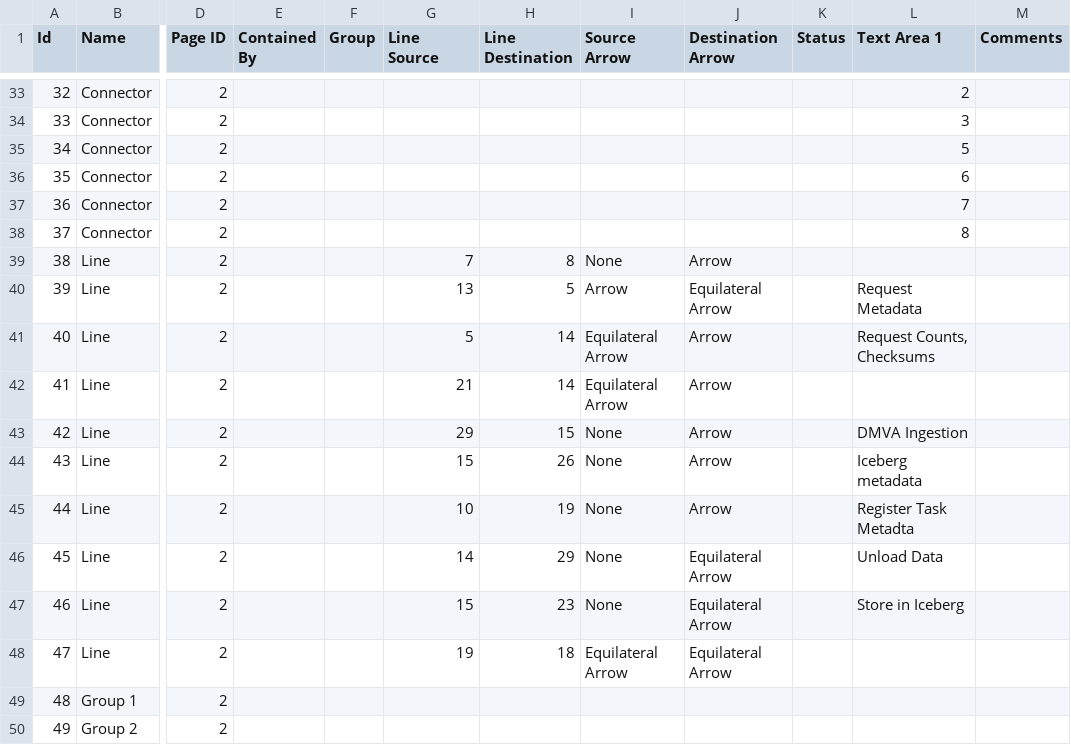
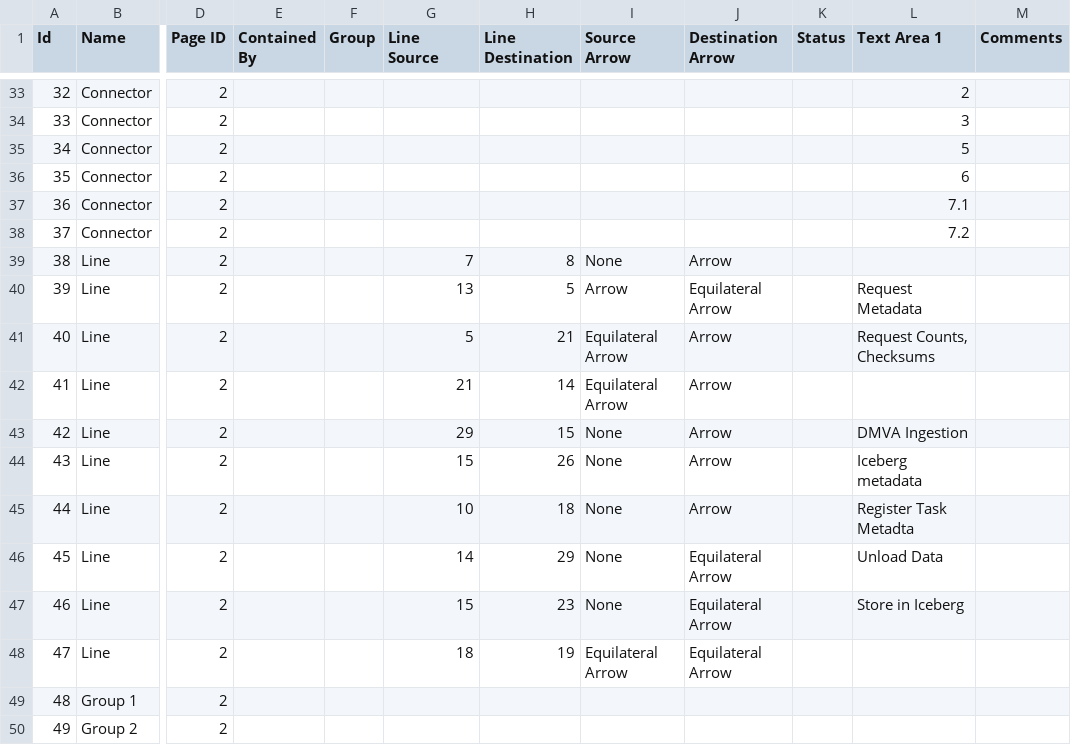
Before and after one commit to sfc-gh-mhindi/REPO_CBA, a CSV file: Fraud DMVA/DMVA CBA.csv, drawn as a sheet; only a part is shown, gaps mark what is left out; the diff names each change by its address in the sheet, - before the commit and + after, or states it on an @@ line.

Commit message:
update: Enhanced DMVA data and visualization assets
- Updated DMVA CBA.csv with latest migration analysis data and metrics
- Refined DMVA CBA.png architecture diagram with improved visual clarity
- Enhanced DMVA framework materials with current project insights
- Improved data quality and visualization for better documentation

```diff
--- a/Fraud DMVA/DMVA CBA.csv
+++ b/Fraud DMVA/DMVA CBA.csv
-L37 (Text Area 1): 7
+L37 (Text Area 1): 7.1
-L38 (Text Area 1): 8
+L38 (Text Area 1): 7.2
-H41 (Line Destination): 14
+H41 (Line Destination): 21
-H45 (Line Destination): 19
+H45 (Line Destination): 18
-G48 (Line Source): 19
+G48 (Line Source): 18
-H48 (Line Destination): 18
+H48 (Line Destination): 19
```
Also changed, not shown: 1 other file.
